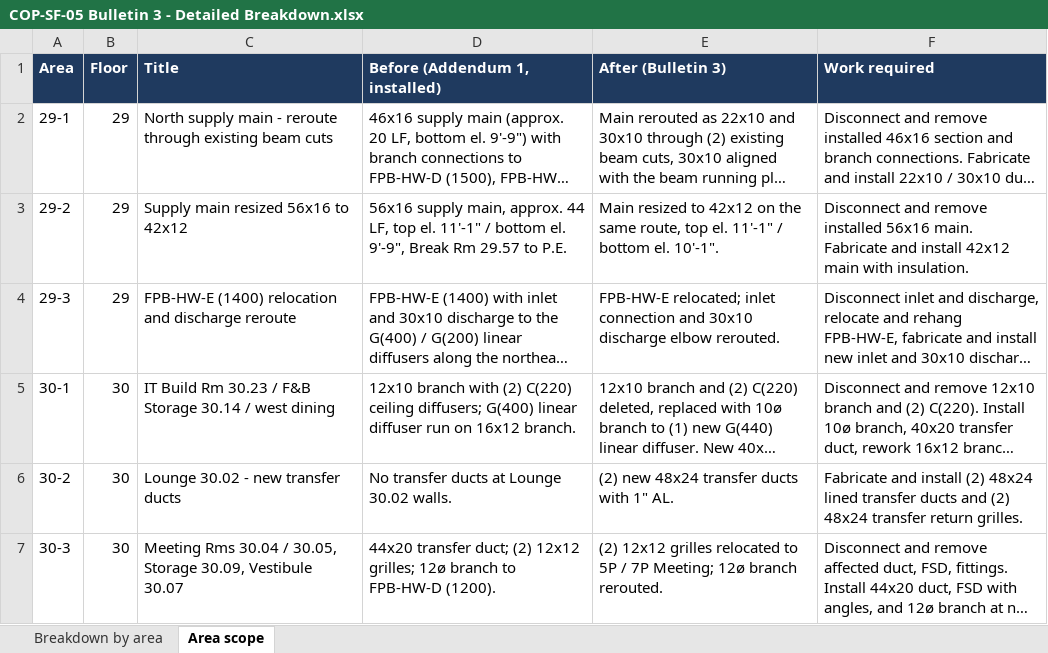
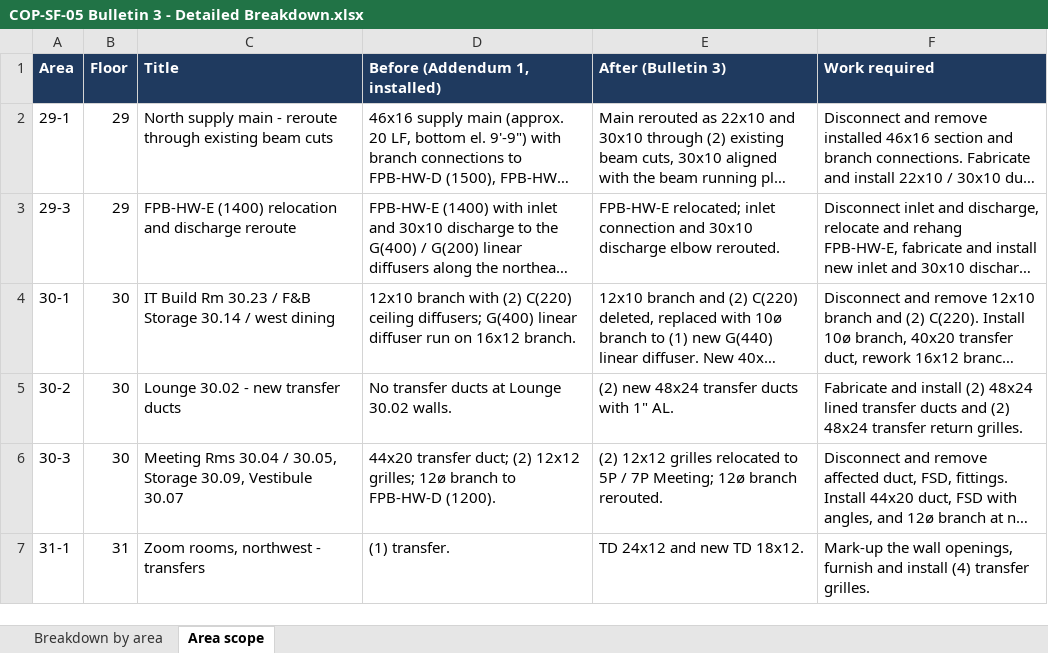
Before and after one commit to northernwolvesac/field-reports, an Excel workbook: Reference/Change Orders/2026-09 Snowflake COP-SF-05 Bulletin 3/COP-SF-05 Bulletin 3 - Detailed Breakdown.xlsx, sheet Area scope, drawn as a sheet; only a part is shown; the shorter side is filled out with more unchanged rows; long unchanged cells end in …; values as stored, in another font and other column widths than the file's, no borders; the diff names each change by its address in the sheet, - before the commit and + after, or states it on an @@ line.

```diff
--- a/Reference/Change Orders/2026-09 Snowflake COP-SF-05 Bulletin 3/COP-SF-05 Bulletin 3 - Detailed Breakdown.xlsx (sheet Area scope)
+++ b/Reference/Change Orders/2026-09 Snowflake COP-SF-05 Bulletin 3/COP-SF-05 Bulletin 3 - Detailed Breakdown.xlsx (sheet Area scope)
-row 3: 29-2 | 29 | Supply main resized 56x16 to 42x12 | 56x16 supply main, approx. 44 LF, top el. 11'-1" / bottom el. 9'-9", Break Rm 29.57 to P.E. | Main resized to 42x12 on the same route, top el. 11'-1" / bottom el. 10'-1". | Disconnect and remove installed 56x16 main. Fabricate and install 42x12 main with insulation.
```
Also changed, not shown: sheet Breakdown by area, 4 other files.
